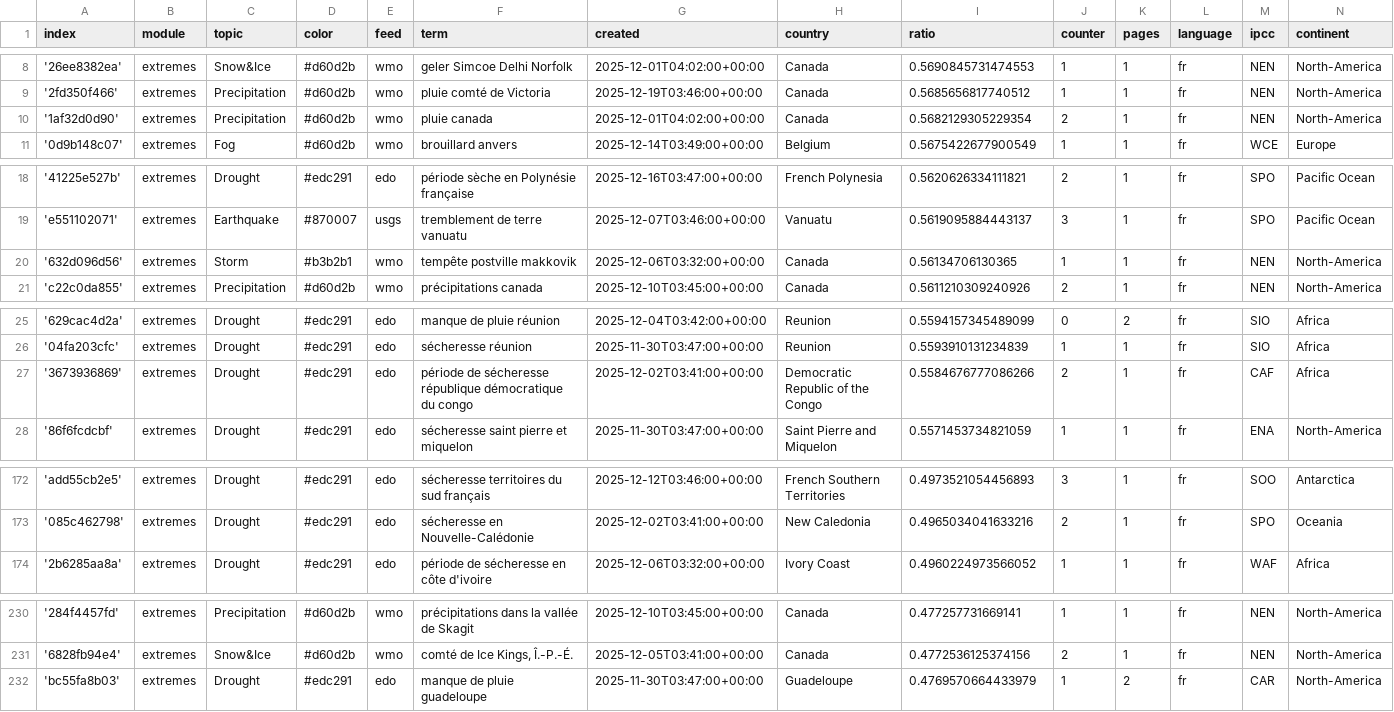
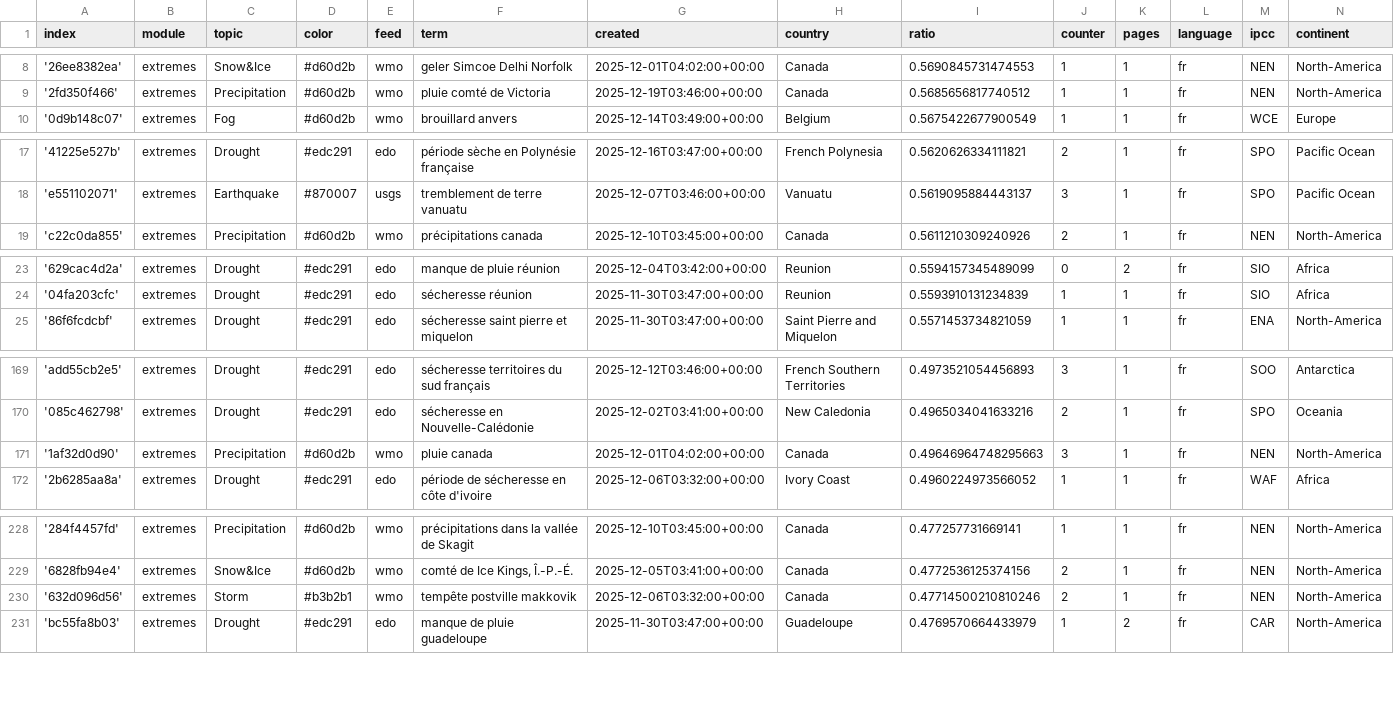
Before and after one commit to TinoH91news/frenchExtremes, a CSV file: terms.csv, drawn as a sheet; only a part is shown, gaps mark what is left out; removed rows and columns are numbered as before the commit, all else as after; the diff covers the shown part only; the diff names each change by its address in the sheet, - before the commit and + after, or states it on an @@ line.

Commit message:
Commit from GitHub Actions (harvest:0.0)

```diff
--- a/terms.csv
+++ b/terms.csv
-row 10: '1af32d0d90' | extremes | Precipitation | #d60d2b | wmo | pluie canada | 2025-12-01T04:02:00+00:00 | Canada | 0.5682129305229354 | 2 | 1 | fr | NEN | North-America
-row 20: '632d096d56' | extremes | Storm | #b3b2b1 | wmo | tempête postville makkovik | 2025-12-06T03:32:00+00:00 | Canada | 0.56134706130365 | 1 | 1 | fr | NEN | North-America
-row 27: '3673936869' | extremes | Drought | #edc291 | edo | période de sécheresse république démocratique du congo | 2025-12-02T03:41:00+00:00 | Democratic Republic of the Congo | 0.5584676777086266 | 2 | 1 | fr | CAF | Africa
+row 171: '1af32d0d90' | extremes | Precipitation | #d60d2b | wmo | pluie canada | 2025-12-01T04:02:00+00:00 | Canada | 0.49646964748295663 | 3 | 1 | fr | NEN | North-America
+row 230: '632d096d56' | extremes | Storm | #b3b2b1 | wmo | tempête postville makkovik | 2025-12-06T03:32:00+00:00 | Canada | 0.47714500210810246 | 2 | 1 | fr | NEN | North-America
```
Also changed, not shown: 2 edited cells elsewhere in this file.
